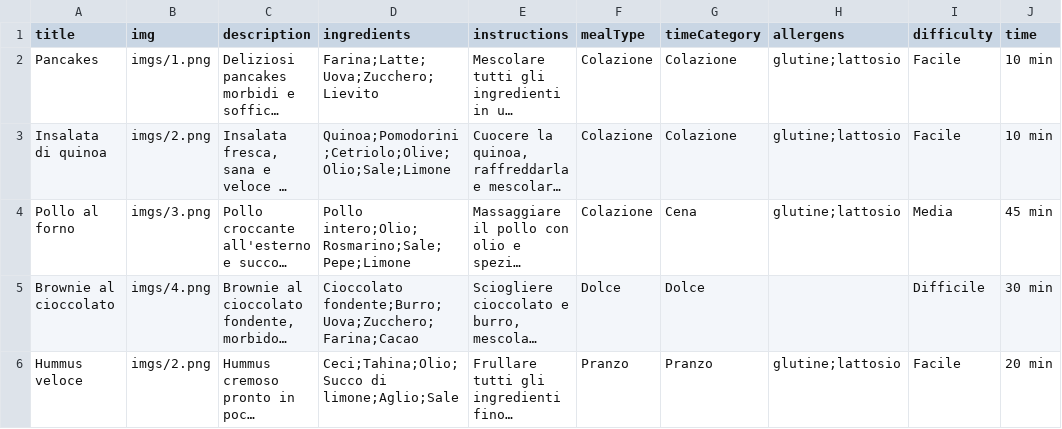
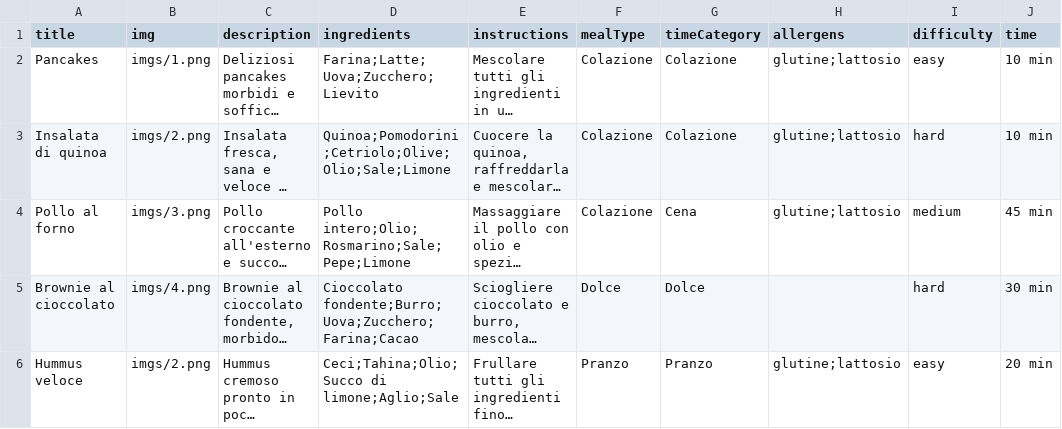
Before and after one commit to JO-U/design, a CSV file: recipe.csv, drawn as a sheet; long unchanged cells end in …; the diff names each change by its address in the sheet, - before the commit and + after, or states it on an @@ line.

```diff
--- a/recipe.csv
+++ b/recipe.csv
-I2 (difficulty): Facile
+I2 (difficulty): easy
-I3 (difficulty): Facile
+I3 (difficulty): hard
-I4 (difficulty): Media
+I4 (difficulty): medium
-I5 (difficulty): Difficile
+I5 (difficulty): hard
-I6 (difficulty): Facile
+I6 (difficulty): easy
```
Also changed, not shown: 3 other files.
